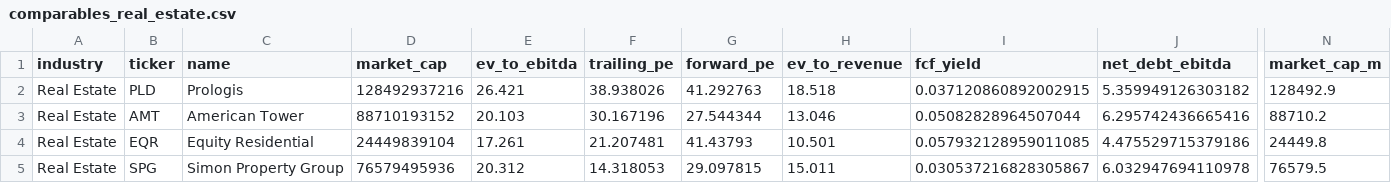
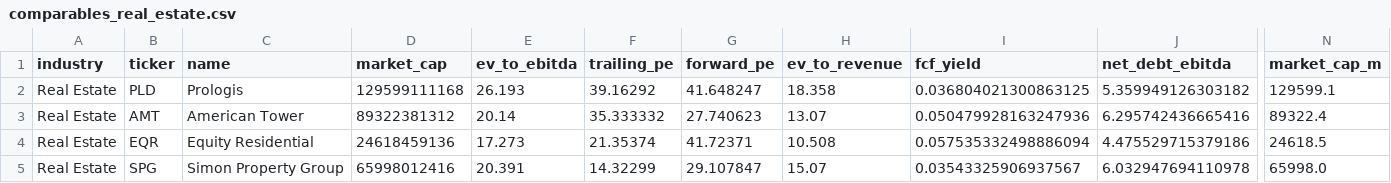
Before and after one commit to strategically-ai/strategically-ai.github.io, a CSV file: docs/comparables/comparables_real_estate.csv, drawn as a sheet; only a part is shown, gaps mark what is left out; the diff covers the shown part only; the diff names each change by its address in the sheet, - before the commit and + after, or states it on an @@ line.

```diff
--- a/docs/comparables/comparables_real_estate.csv
+++ b/docs/comparables/comparables_real_estate.csv
-D2 (market_cap): 128492937216
+D2 (market_cap): 129599111168
-E2 (ev_to_ebitda): 26.421
+E2 (ev_to_ebitda): 26.193
-F2 (trailing_pe): 38.938026
+F2 (trailing_pe): 39.16292
-G2 (forward_pe): 41.292763
+G2 (forward_pe): 41.648247
-H2 (ev_to_revenue): 18.518
+H2 (ev_to_revenue): 18.358
-I2 (fcf_yield): 0.037120860892002915
+I2 (fcf_yield): 0.036804021300863125
-N2 (market_cap_m): 128492.9
+N2 (market_cap_m): 129599.1
-D3 (market_cap): 88710193152
+D3 (market_cap): 89322381312
-E3 (ev_to_ebitda): 20.103
+E3 (ev_to_ebitda): 20.14
-F3 (trailing_pe): 30.167196
+F3 (trailing_pe): 35.333332
-G3 (forward_pe): 27.544344
+G3 (forward_pe): 27.740623
-H3 (ev_to_revenue): 13.046
+H3 (ev_to_revenue): 13.07
-I3 (fcf_yield): 0.05082828964507044
+I3 (fcf_yield): 0.050479928163247936
-N3 (market_cap_m): 88710.2
+N3 (market_cap_m): 89322.4
-D4 (market_cap): 24449839104
+D4 (market_cap): 24618459136
-E4 (ev_to_ebitda): 17.261
+E4 (ev_to_ebitda): 17.273
-F4 (trailing_pe): 21.207481
+F4 (trailing_pe): 21.35374
-G4 (forward_pe): 41.43793
+G4 (forward_pe): 41.72371
-H4 (ev_to_revenue): 10.501
+H4 (ev_to_revenue): 10.508
-I4 (fcf_yield): 0.057932128959011085
+I4 (fcf_yield): 0.057535332498886094
-N4 (market_cap_m): 24449.8
+N4 (market_cap_m): 24618.5
-D5 (market_cap): 76579495936
+D5 (market_cap): 65998012416
-E5 (ev_to_ebitda): 20.312
+E5 (ev_to_ebitda): 20.391
-F5 (trailing_pe): 14.318053
+F5 (trailing_pe): 14.32299
-G5 (forward_pe): 29.097815
+G5 (forward_pe): 29.107847
-H5 (ev_to_revenue): 15.011
+H5 (ev_to_revenue): 15.07
-I5 (fcf_yield): 0.030537216828305867
+I5 (fcf_yield): 0.03543325906937567
-N5 (market_cap_m): 76579.5
+N5 (market_cap_m): 65998.0
```
Also changed, not shown: 21 edited cells elsewhere in this file, docs/comparables/comparables_energy.csv, docs/comparables/comparables_energy_2026-03.csv, 41 other files.
